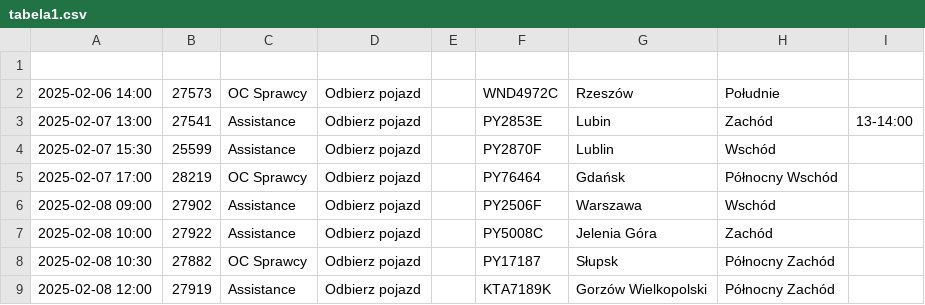
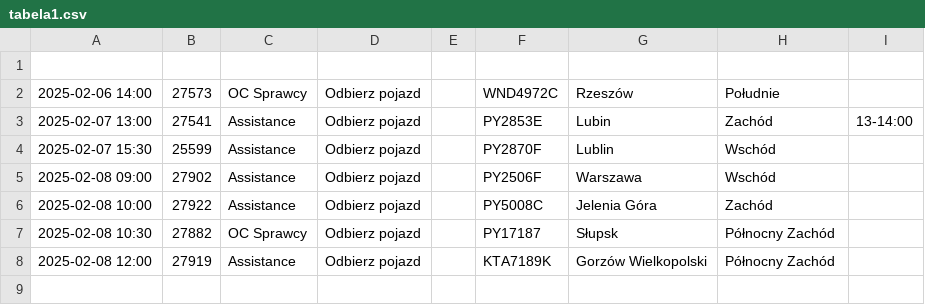
Before and after one commit to chojnacky/chojnacky.github.io, a CSV file: tabela1.csv, drawn as a sheet.

Commit message:
Dodanie lub aktualizacja pliku tabela1.csv

```diff
--- a/tabela1.csv
+++ b/tabela1.csv
@@ -4,3 +4,2 @@
 2025-02-07 15:30;25599;Assistance;Odbierz pojazd;;PY2870F;Lublin;Wschód;
-2025-02-07 17:00;28219;OC Sprawcy;Odbierz pojazd;;PY76464;Gdańsk;Północny Wschód;
 2025-02-08 09:00;27902;Assistance;Odbierz pojazd;;PY2506F;Warszawa;Wschód;
```
